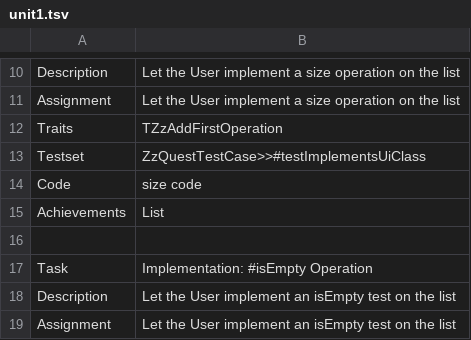
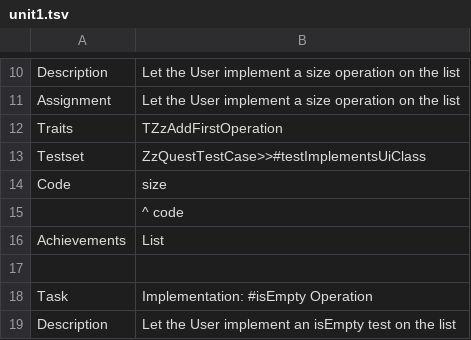
Before and after one commit to leoschweizer/LizViz, a TSV file: dependencies/units/unit1.tsv, drawn as a sheet; only a part is shown, gaps mark what is left out; the shorter side is filled out with more unchanged rows.

Commit message:
* support for multi-line values

```diff
--- a/dependencies/units/unit1.tsv
+++ b/dependencies/units/unit1.tsv
@@ -13,3 +13,4 @@ Traits	TZzAddFirstOperation
 Testset	ZzQuestTestCase>>#testImplementsUiClass
-Code	size code
+Code	size
+	    ^ code
 Achievements	List
```
